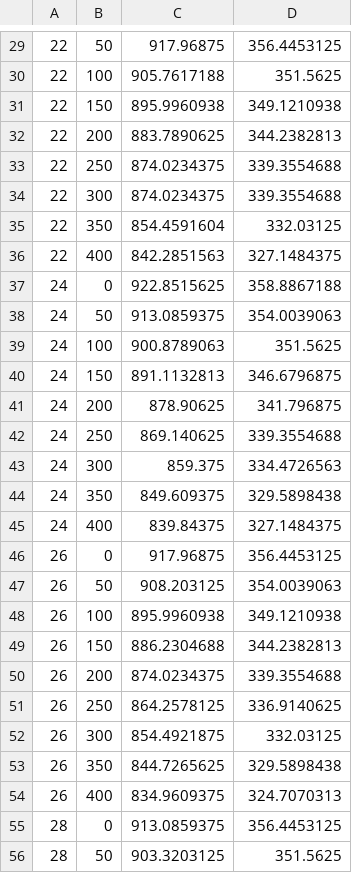
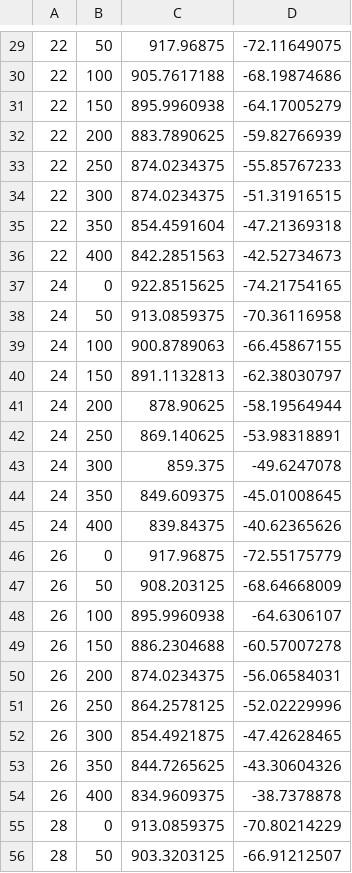
Before and after one commit to waking999/machine_learning, a CSV file: Notch2/input/notch-training.csv, drawn as a sheet; only a part is shown, gaps mark what is left out; the diff covers the shown part only.

```diff
--- a/Notch2/input/notch-training.csv
+++ b/Notch2/input/notch-training.csv
@@ -29,28 +29,28 @@
-22,50,917.96875,356.4453125
-22,100,905.7617188,351.5625
-22,150,895.9960938,349.1210938
-22,200,883.7890625,344.2382813
-22,250,874.0234375,339.3554688
-22,300,874.0234375,339.3554688
-22,350,854.4591604,332.03125
-22,400,842.2851563,327.1484375
-24,0,922.8515625,358.8867188
-24,50,913.0859375,354.0039063
-24,100,900.8789063,351.5625
-24,150,891.1132813,346.6796875
-24,200,878.90625,341.796875
-24,250,869.140625,339.3554688
-24,300,859.375,334.4726563
-24,350,849.609375,329.5898438
-24,400,839.84375,327.1484375
-26,0,917.96875,356.4453125
-26,50,908.203125,354.0039063
-26,100,895.9960938,349.1210938
-26,150,886.2304688,344.2382813
-26,200,874.0234375,339.3554688
-26,250,864.2578125,336.9140625
-26,300,854.4921875,332.03125
-26,350,844.7265625,329.5898438
-26,400,834.9609375,324.7070313
-28,0,913.0859375,356.4453125
-28,50,903.3203125,351.5625
+22,50,917.96875,-72.11649075
+22,100,905.7617188,-68.19874686
+22,150,895.9960938,-64.17005279
+22,200,883.7890625,-59.82766939
+22,250,874.0234375,-55.85767233
+22,300,874.0234375,-51.31916515
+22,350,854.4591604,-47.21369318
+22,400,842.2851563,-42.52734673
+24,0,922.8515625,-74.21754165
+24,50,913.0859375,-70.36116958
+24,100,900.8789063,-66.45867155
+24,150,891.1132813,-62.38030797
+24,200,878.90625,-58.19564944
+24,250,869.140625,-53.98318891
+24,300,859.375,-49.6247078
+24,350,849.609375,-45.01008645
+24,400,839.84375,-40.62365626
+26,0,917.96875,-72.55175779
+26,50,908.203125,-68.64668009
+26,100,895.9960938,-64.6306107
+26,150,886.2304688,-60.57007278
+26,200,874.0234375,-56.06584031
+26,250,864.2578125,-52.02229996
+26,300,854.4921875,-47.42628465
+26,350,844.7265625,-43.30604326
+26,400,834.9609375,-38.7378878
+28,0,913.0859375,-70.80214229
+28,50,903.3203125,-66.91212507
```
Also changed, not shown: 72 edited cells elsewhere in this file, 2 other files.
